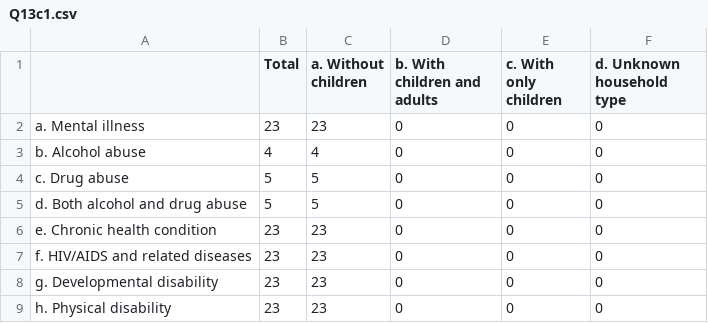
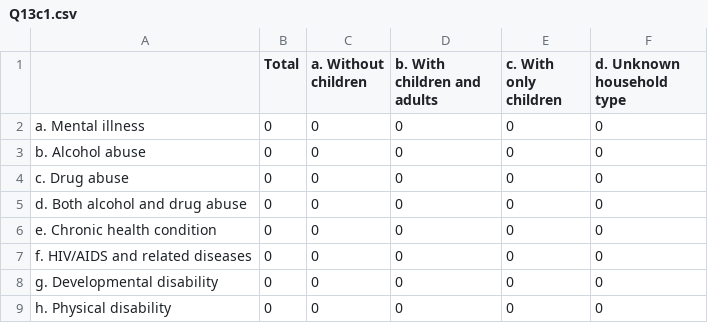
Before and after one commit to servinglynk/hslynk-open-source, a CSV file: hmis-hud-reports/Q13c1.csv, drawn as a sheet.

```diff
--- a/hmis-hud-reports/Q13c1.csv
+++ b/hmis-hud-reports/Q13c1.csv
@@ -1,9 +1,9 @@
 ,Total,  a. Without children,  b. With children and adults,c. With only children,  d. Unknown household type
-   a. Mental illness,23,23,0,0,0
-   b. Alcohol abuse,4,4,0,0,0
-   c. Drug abuse,5,5,0,0,0
-   d. Both alcohol and drug abuse,5,5,0,0,0
-   e. Chronic health condition,23,23,0,0,0
-   f. HIV/AIDS and related diseases,23,23,0,0,0
-   g. Developmental disability,23,23,0,0,0
-   h. Physical disability,23,23,0,0,0
+   a. Mental illness,0,0,0,0,0
+   b. Alcohol abuse,0,0,0,0,0
+   c. Drug abuse,0,0,0,0,0
+   d. Both alcohol and drug abuse,0,0,0,0,0
+   e. Chronic health condition,0,0,0,0,0
+   f. HIV/AIDS and related diseases,0,0,0,0,0
+   g. Developmental disability,0,0,0,0,0
+   h. Physical disability,0,0,0,0,0
```
Also changed, not shown: hmis-hud-reports/Q13a1.csv, hmis-hud-reports/Q13a2.csv, 6 other files.
